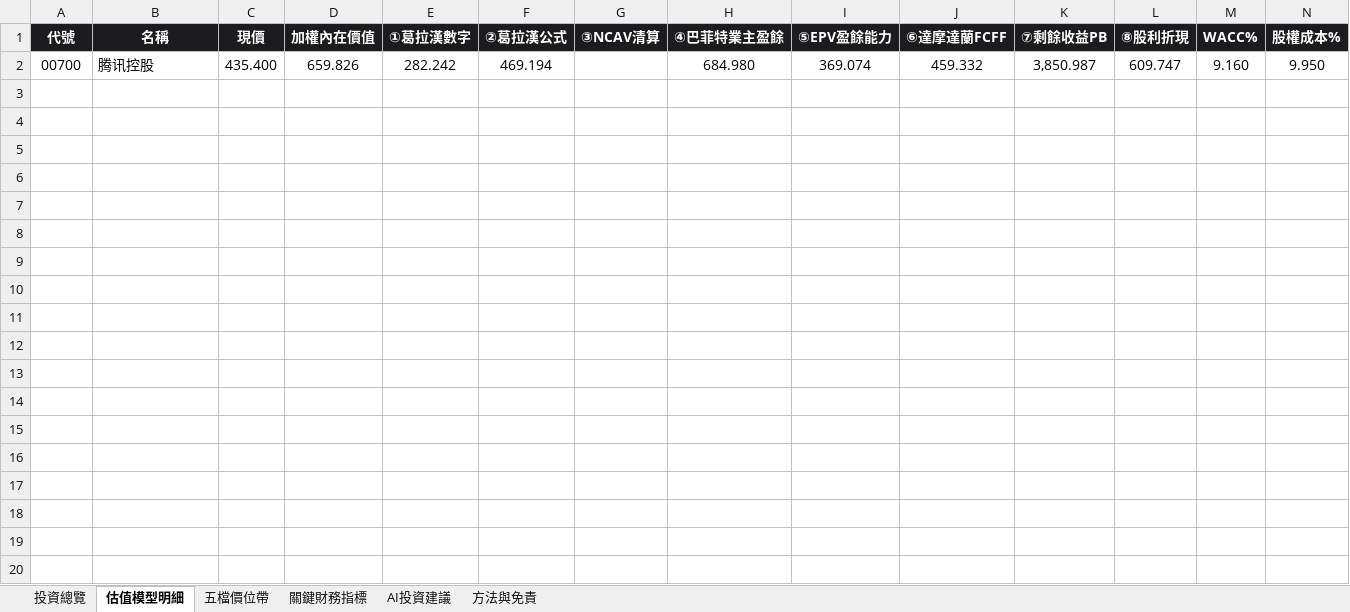
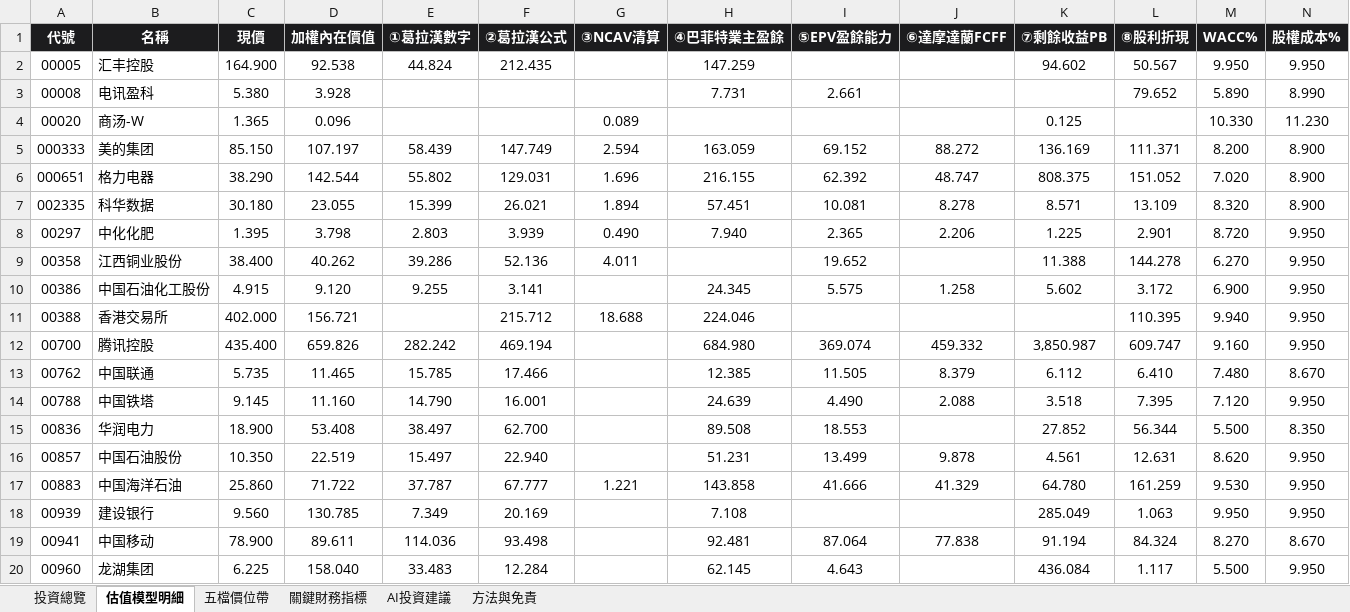
Before and after one commit to wbensonw/AI_stock_intrinsic_value, an Excel workbook: docs/reports/內在價值報告_20260908.xlsx, sheet 估值模型明細, drawn as a sheet; only a part is shown; values as stored, in another font and other column widths than the file's, no borders; rows hold the shown columns only; the diff covers the shown part only; the diff names each change by its address in the sheet, - before the commit and + after, or states it on an @@ line.

```diff
--- a/docs/reports/內在價值報告_20260908.xlsx (sheet 估值模型明細)
+++ b/docs/reports/內在價值報告_20260908.xlsx (sheet 估值模型明細)
+row 2: 00005 | 汇丰控股 | 164.900 | 92.538 | 44.824 | 212.435 |  | 147.259 |  |  | 94.602 | 50.567 | 9.950 | 9.950
+row 3: 00008 | 电讯盈科 | 5.380 | 3.928 |  |  |  | 7.731 | 2.661 |  |  | 79.652 | 5.890 | 8.990
+row 4: 00020 | 商汤-W | 1.365 | 0.096 |  |  | 0.089 |  |  |  | 0.125 |  | 10.330 | 11.230
+row 5: 000333 | 美的集团 | 85.150 | 107.197 | 58.439 | 147.749 | 2.594 | 163.059 | 69.152 | 88.272 | 136.169 | 111.371 | 8.200 | 8.900
+row 6: 000651 | 格力电器 | 38.290 | 142.544 | 55.802 | 129.031 | 1.696 | 216.155 | 62.392 | 48.747 | 808.375 | 151.052 | 7.020 | 8.900
+row 7: 002335 | 科华数据 | 30.180 | 23.055 | 15.399 | 26.021 | 1.894 | 57.451 | 10.081 | 8.278 | 8.571 | 13.109 | 8.320 | 8.900
+row 8: 00297 | 中化化肥 | 1.395 | 3.798 | 2.803 | 3.939 | 0.490 | 7.940 | 2.365 | 2.206 | 1.225 | 2.901 | 8.720 | 9.950
+row 9: 00358 | 江西铜业股份 | 38.400 | 40.262 | 39.286 | 52.136 | 4.011 |  | 19.652 |  | 11.388 | 144.278 | 6.270 | 9.950
+row 10: 00386 | 中国石油化工股份 | 4.915 | 9.120 | 9.255 | 3.141 |  | 24.345 | 5.575 | 1.258 | 5.602 | 3.172 | 6.900 | 9.950
+row 11: 00388 | 香港交易所 | 402.000 | 156.721 |  | 215.712 | 18.688 | 224.046 |  |  |  | 110.395 | 9.940 | 9.950
+row 13: 00762 | 中国联通 | 5.735 | 11.465 | 15.785 | 17.466 |  | 12.385 | 11.505 | 8.379 | 6.112 | 6.410 | 7.480 | 8.670
+row 14: 00788 | 中国铁塔 | 9.145 | 11.160 | 14.790 | 16.001 |  | 24.639 | 4.490 | 2.088 | 3.518 | 7.395 | 7.120 | 9.950
+row 15: 00836 | 华润电力 | 18.900 | 53.408 | 38.497 | 62.700 |  | 89.508 | 18.553 |  | 27.852 | 56.344 | 5.500 | 8.350
+row 16: 00857 | 中国石油股份 | 10.350 | 22.519 | 15.497 | 22.940 |  | 51.231 | 13.499 | 9.878 | 4.561 | 12.631 | 8.620 | 9.950
+row 17: 00883 | 中国海洋石油 | 25.860 | 71.722 | 37.787 | 67.777 | 1.221 | 143.858 | 41.666 | 41.329 | 64.780 | 161.259 | 9.530 | 9.950
+row 18: 00939 | 建设银行 | 9.560 | 130.785 | 7.349 | 20.169 |  | 7.108 |  |  | 285.049 | 1.063 | 9.950 | 9.950
+row 19: 00941 | 中国移动 | 78.900 | 89.611 | 114.036 | 93.498 |  | 92.481 | 87.064 | 77.838 | 91.194 | 84.324 | 8.270 | 8.670
+row 20: 00960 | 龙湖集团 | 6.225 | 158.040 | 33.483 | 12.284 |  | 62.145 | 4.643 |  | 436.084 | 1.117 | 5.500 | 9.950
```
Also changed, not shown: 53 added rows elsewhere in this sheet, sheet 投資總覽, sheet 關鍵財務指標, sheet AI投資建議, sheet 五檔價位帶.
